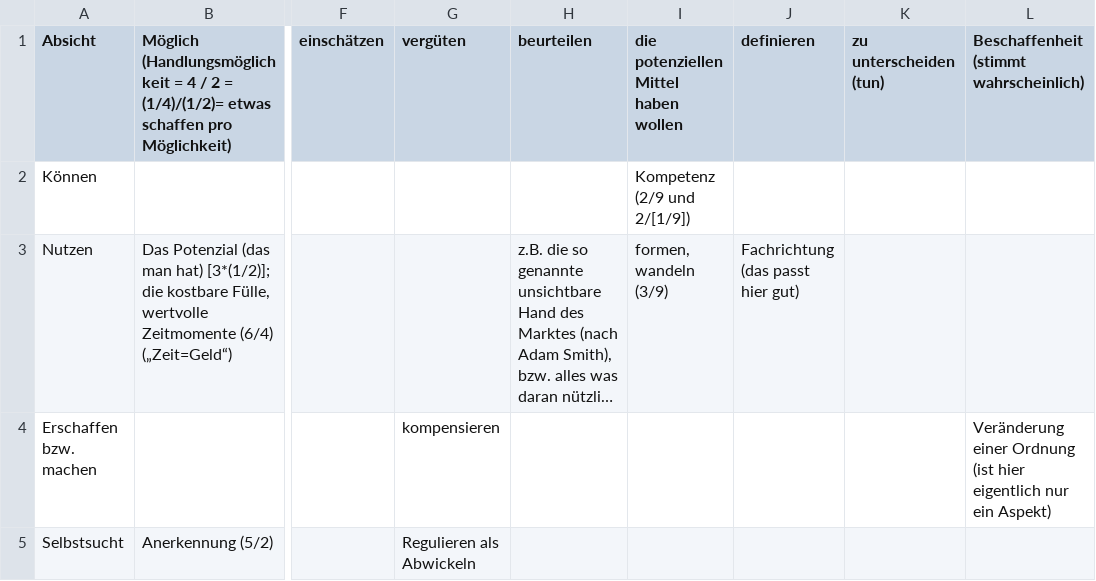
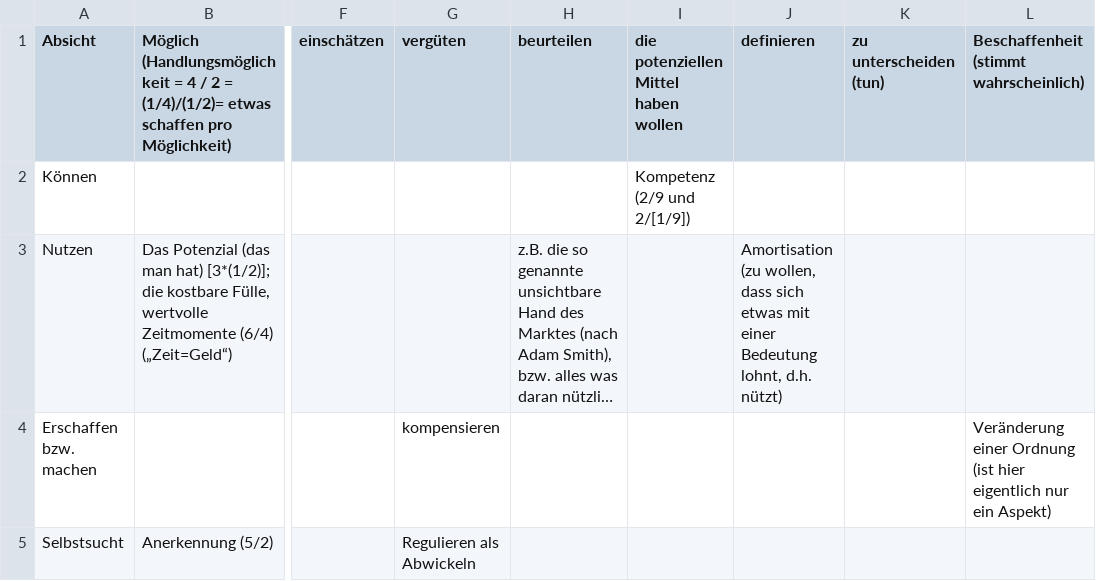
Before and after one commit to githubuser2000/reta-23-07-20, a CSV file: gebrochen-rational-galaxie.csv, drawn as a sheet; only a part is shown, gaps mark what is left out; long unchanged cells end in …; the diff names each change by its address in the sheet, - before the commit and + after, or states it on an @@ line.

Commit message:
3/10

```diff
--- a/gebrochen-rational-galaxie.csv
+++ b/gebrochen-rational-galaxie.csv
-I3: formen, wandeln (3/9)
+I3: (empty)
-J3 (definieren): Fachrichtung (das passt hier gut)
+J3 (definieren): Amortisation (zu wollen, dass sich etwas mit einer Bedeutung lohnt, d.h. nützt)
```
